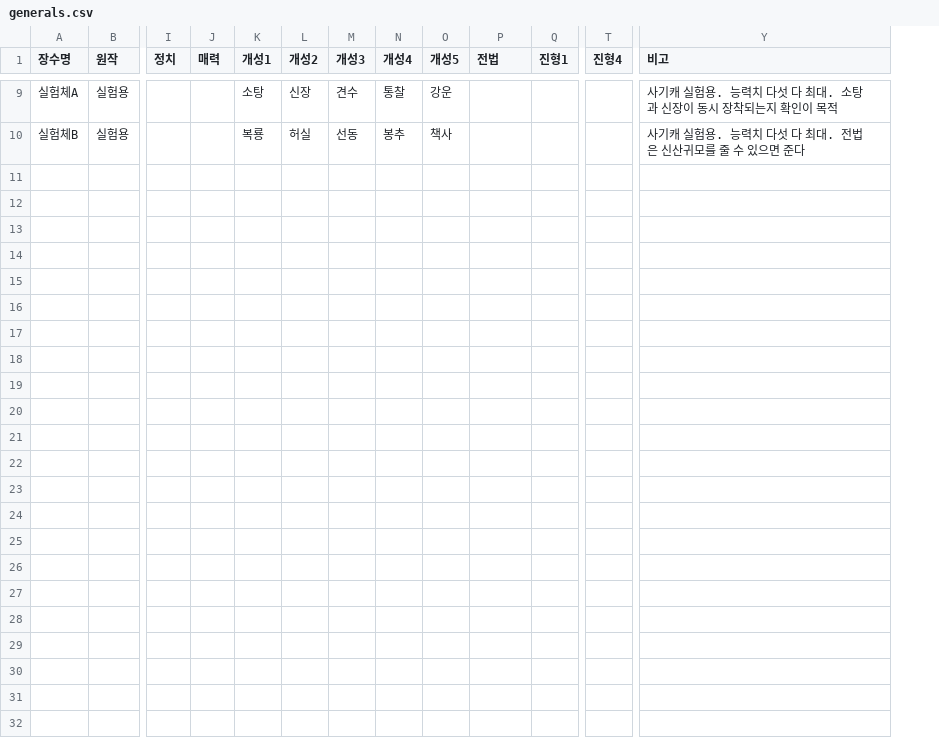
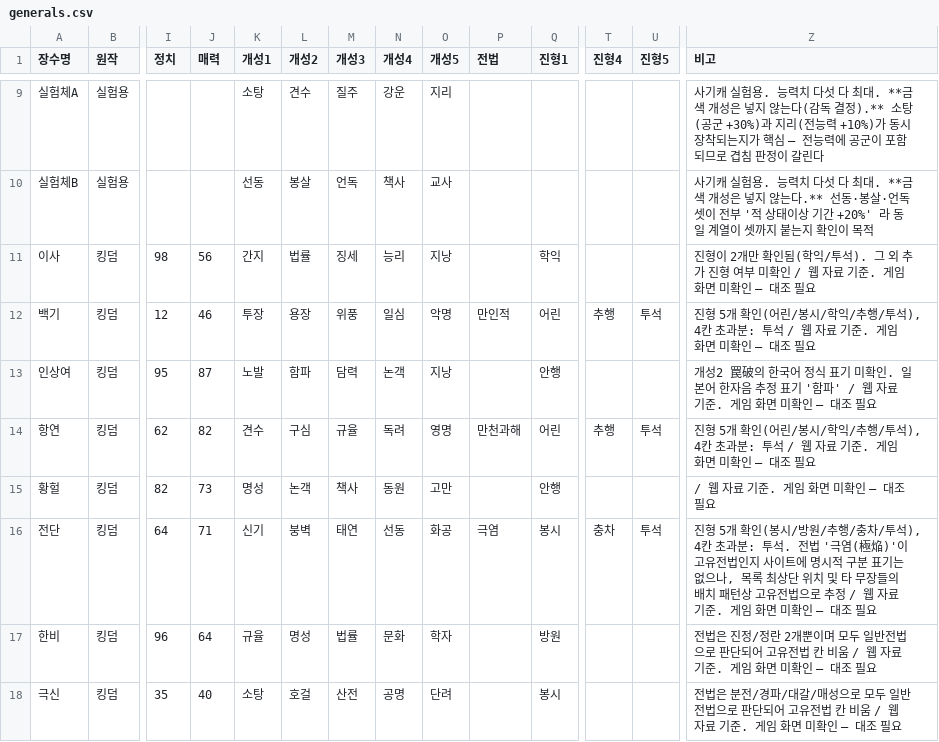
Before and after one commit to ash910b-a11y/fm26, a CSV file: rotk14-agent/generals.csv, drawn as a sheet; only a part is shown, gaps mark what is left out; addresses are those after the commit; rows hold the shown columns only; the diff covers the shown part only; the diff names each change by its address in the sheet, - before the commit and + after, or states it on an @@ line.

```diff
--- a/rotk14-agent/generals.csv
+++ b/rotk14-agent/generals.csv
+column U (진형5), empty
-L9 (개성2): 신장
+L9 (개성2): 견수
-M9 (개성3): 견수
+M9 (개성3): 질주
-N9 (개성4): 통찰
+N9 (개성4): 강운
-O9 (개성5): 강운
+O9 (개성5): 지리
-Z9 (비고): …최대. 소탕과 신장이 동시 장착되는지 확인이 목적
+Z9 (비고): …최대. **금색 개성은 넣지 않는다(감독 결정).** 소탕(공군 +30%)과 지리(전능력 +10%)가 동시 장착되는지가 핵심 — 전능력에 공군이 포함되므로 겹침 판정이 갈린다
-K10 (개성1): 복룡
+K10 (개성1): 선동
-L10 (개성2): 허실
+L10 (개성2): 봉살
-M10 (개성3): 선동
+M10 (개성3): 언독
-N10 (개성4): 봉추
+N10 (개성4): 책사
-O10 (개성5): 책사
+O10 (개성5): 교사
-Z10 (비고): …최대. 전법은 신산귀모를 줄 수 있으면 준다
+Z10 (비고): …최대. **금색 개성은 넣지 않는다.** 선동·봉살·언독 셋이 전부 '적 상태이상 기간 +20%' 라 동일 계열이 셋까지 붙는지 확인이 목적
+row 11: 이사 | 킹덤 | 98 | 56 | 간지 | 법률 | 징세 | 능리 | 지낭 |  | 학익 |  |  | 진형이 2개만 확인됨(학익/투석). 그 외 추가 진형 여부 미확인 / 웹 자료 기준. 게임 화면 미확인 — 대조 필요
+row 12: 백기 | 킹덤 | 12 | 46 | 투장 | 용장 | 위풍 | 일심 | 악명 | 만인적 | 어린 | 추행 | 투석 | 진형 5개 확인(어린/봉시/학익/추행/투석), 4칸 초과분: 투석 / 웹 자료 기준. 게임 화면 미확인 — 대조 필요
+row 13: 인상여 | 킹덤 | 95 | 87 | 노발 | 함파 | 담력 | 논객 | 지낭 |  | 안행 |  |  | 개성2 罠破의 한국어 정식 표기 미확인. 일본어 한자음 추정 표기 '함파' / 웹 자료 기준. 게임 화면 미확인 — 대조 필요
+row 14: 항연 | 킹덤 | 62 | 82 | 견수 | 구심 | 규율 | 독려 | 영명 | 만천과해 | 어린 | 추행 | 투석 | 진형 5개 확인(어린/봉시/학익/추행/투석), 4칸 초과분: 투석 / 웹 자료 기준. 게임 화면 미확인 — 대조 필요
+row 15: 황헐 | 킹덤 | 82 | 73 | 명성 | 논객 | 책사 | 동원 | 고만 |  | 안행 |  |  | / 웹 자료 기준. 게임 화면 미확인 — 대조 필요
+row 16: 전단 | 킹덤 | 64 | 71 | 신기 | 붕벽 | 태연 | 선동 | 화공 | 극염 | 봉시 | 충차 | 투석 | 진형 5개 확인(봉시/방원/추행/충차/투석), 4칸 초과분: 투석. 전법 '극염(極焔)'이 고유전법인지 사이트에 명시적 구분 표기는 없으나, 목록 최상단 위치 및 타 무장들의 배치 패턴상 고유전법으로 추정 / 웹 자료 기준. 게임 화면 미확인 — 대조 필요
+row 17: 한비 | 킹덤 | 96 | 64 | 규율 | 명성 | 법률 | 문화 | 학자 |  | 방원 |  |  | 전법은 진정/정란 2개뿐이며 모두 일반전법으로 판단되어 고유전법 칸 비움 / 웹 자료 기준. 게임 화면 미확인 — 대조 필요
+row 18: 극신 | 킹덤 | 35 | 40 | 소탕 | 호걸 | 산전 | 공명 | 단려 |  | 봉시 |  |  | 전법은 분전/경파/대갈/매성으로 모두 일반전법으로 판단되어 고유전법 칸 비움 / 웹 자료 기준. 게임 화면 미확인 — 대조 필요
```
Also changed, not shown: 30 edited cells elsewhere in this file, rotk14-agent/data/개성.csv, 2 other files.
